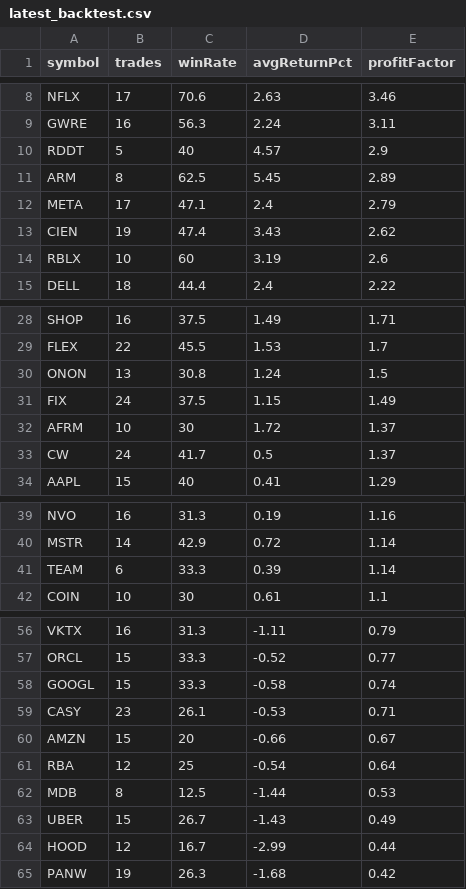
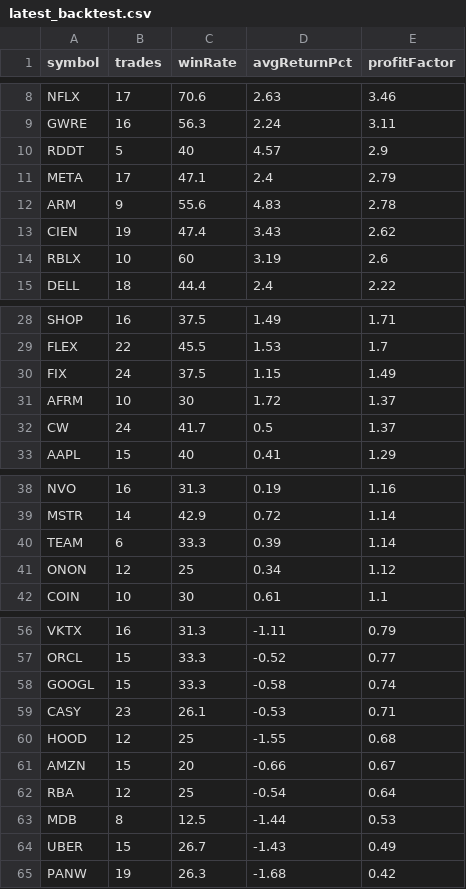
Before and after one commit to narendra0467/Trading-System, a CSV file: reports/latest_backtest.csv, drawn as a sheet; only a part is shown, gaps mark what is left out.

```diff
--- a/reports/latest_backtest.csv
+++ b/reports/latest_backtest.csv
@@ -10,4 +10,4 @@ GWRE,16,56.3,2.24,3.11
 RDDT,5,40,4.57,2.9
-ARM,8,62.5,5.45,2.89
 META,17,47.1,2.4,2.79
+ARM,9,55.6,4.83,2.78
 CIEN,19,47.4,3.43,2.62
@@ -29,3 +29,2 @@ SHOP,16,37.5,1.49,1.71
 FLEX,22,45.5,1.53,1.7
-ONON,13,30.8,1.24,1.5
 FIX,24,37.5,1.15,1.49
@@ -41,2 +40,3 @@ MSTR,14,42.9,0.72,1.14
 TEAM,6,33.3,0.39,1.14
+ONON,12,25,0.34,1.12
 COIN,10,30,0.61,1.1
@@ -59,2 +59,3 @@ GOOGL,15,33.3,-0.58,0.74
 CASY,23,26.1,-0.53,0.71
+HOOD,12,25,-1.55,0.68
 AMZN,15,20,-0.66,0.67
@@ -63,3 +64,2 @@ MDB,8,12.5,-1.44,0.53
 UBER,15,26.7,-1.43,0.49
-HOOD,12,16.7,-2.99,0.44
 PANW,19,26.3,-1.68,0.42
```
Also changed, not shown: reports/hidden_multibagger_discovery_scanner.csv, reports/latest_high_risk_scan.csv, 19 other files.
